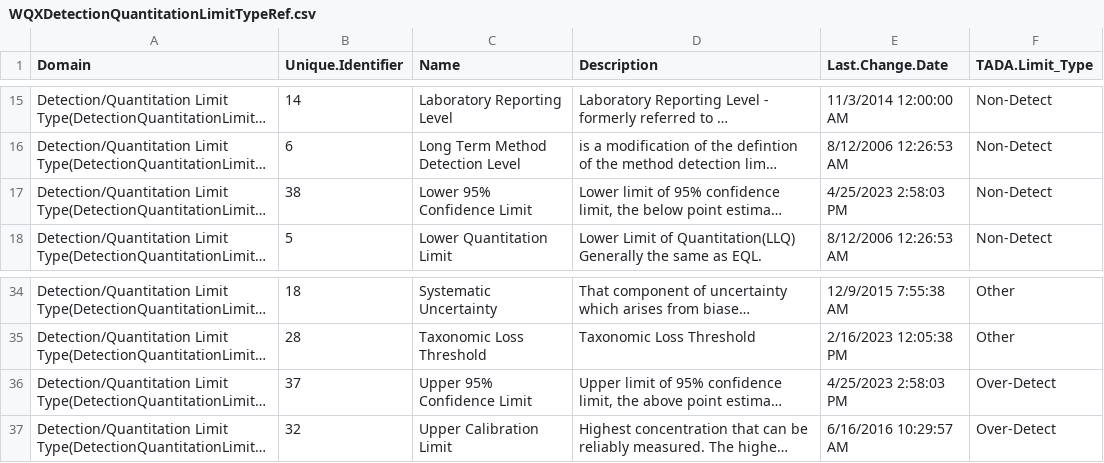
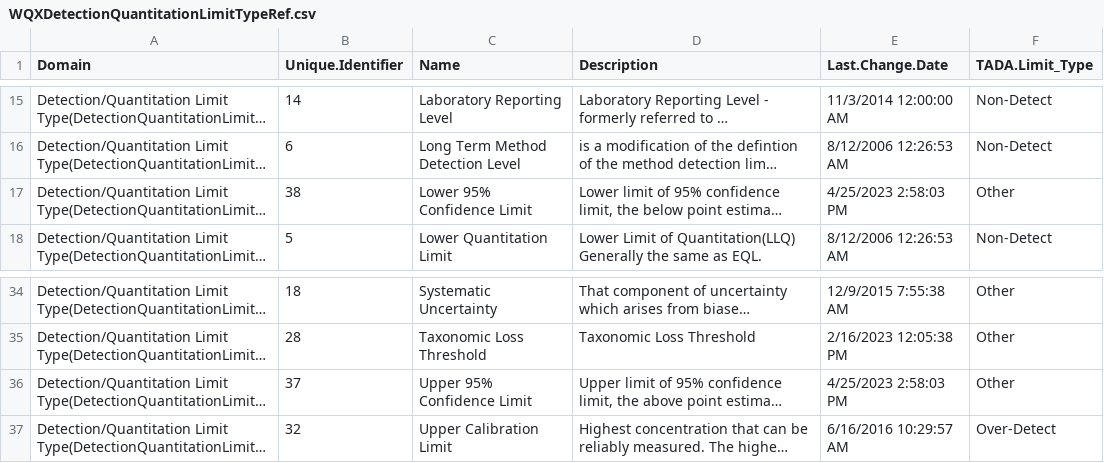
Before and after one commit to USEPA/EPATADA, a CSV file: inst/extdata/WQXDetectionQuantitationLimitTypeRef.csv, drawn as a sheet; only a part is shown, gaps mark what is left out; long unchanged cells end in …; the diff names each change by its address in the sheet, - before the commit and + after, or states it on an @@ line.

Commit message:
Update Detection Limit Reference Table

```diff
--- a/inst/extdata/WQXDetectionQuantitationLimitTypeRef.csv
+++ b/inst/extdata/WQXDetectionQuantitationLimitTypeRef.csv
-F17 (TADA.Limit_Type): Non-Detect
+F17 (TADA.Limit_Type): Other
-F36 (TADA.Limit_Type): Over-Detect
+F36 (TADA.Limit_Type): Other
```
